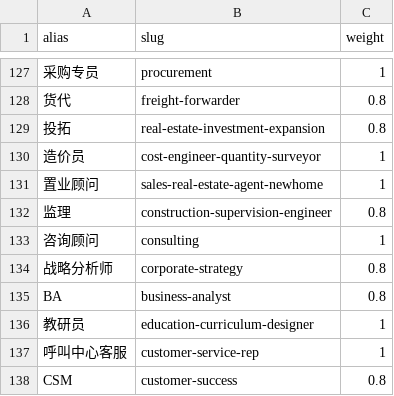
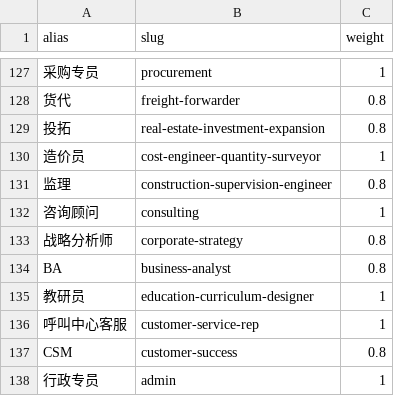
Before and after one commit to Jaydenlk/HR, a CSV file: data/occupations/aliases-v1.csv, drawn as a sheet; only a part is shown, gaps mark what is left out; the shorter side is filled out with more unchanged rows; the diff names each change by its address in the sheet, - before the commit and + after, or states it on an @@ line.

```diff
--- a/data/occupations/aliases-v1.csv
+++ b/data/occupations/aliases-v1.csv
-row 131: 置业顾问 | sales-real-estate-agent-newhome | 1
```
Also changed, not shown: 1 other file.
